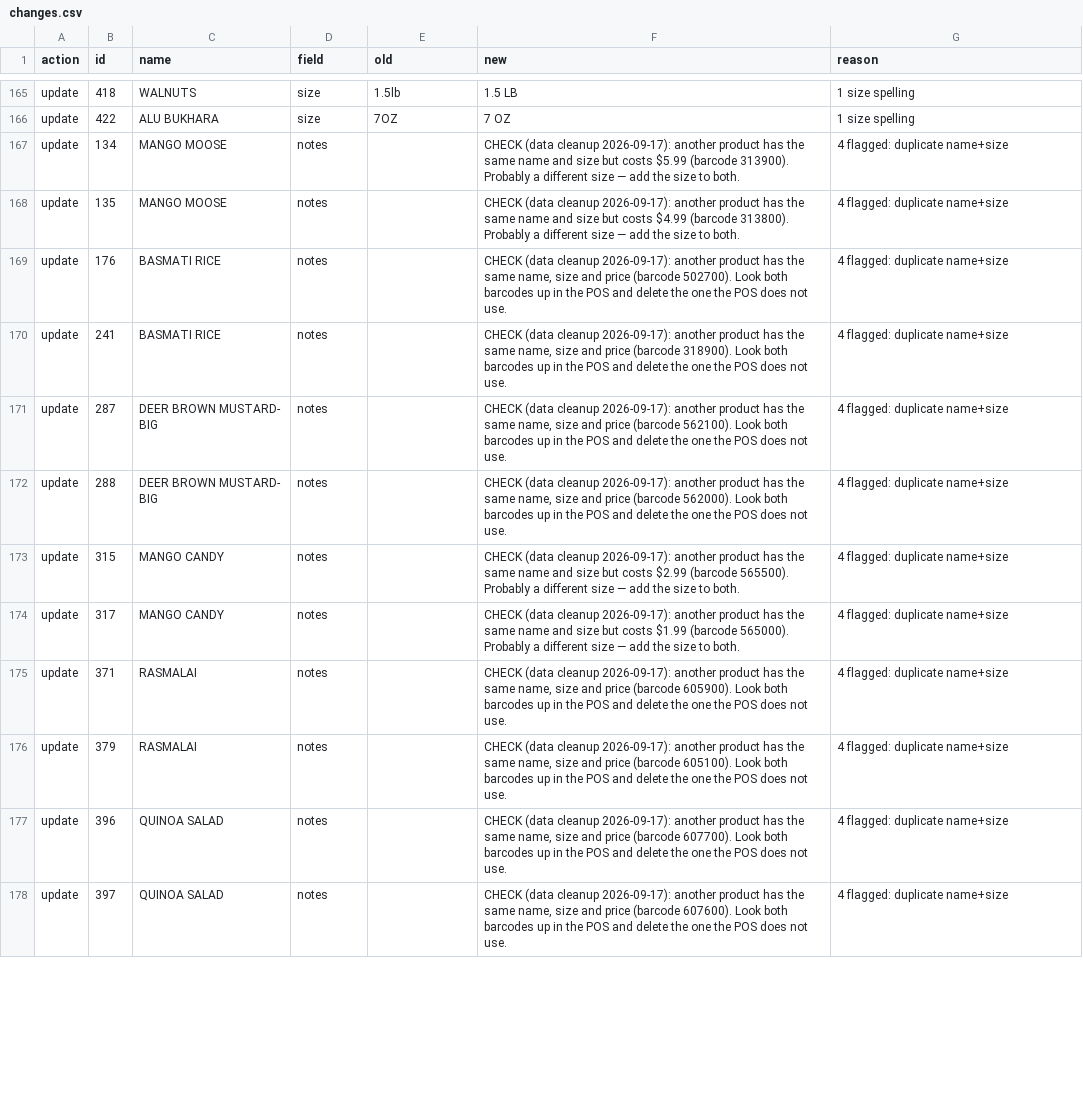
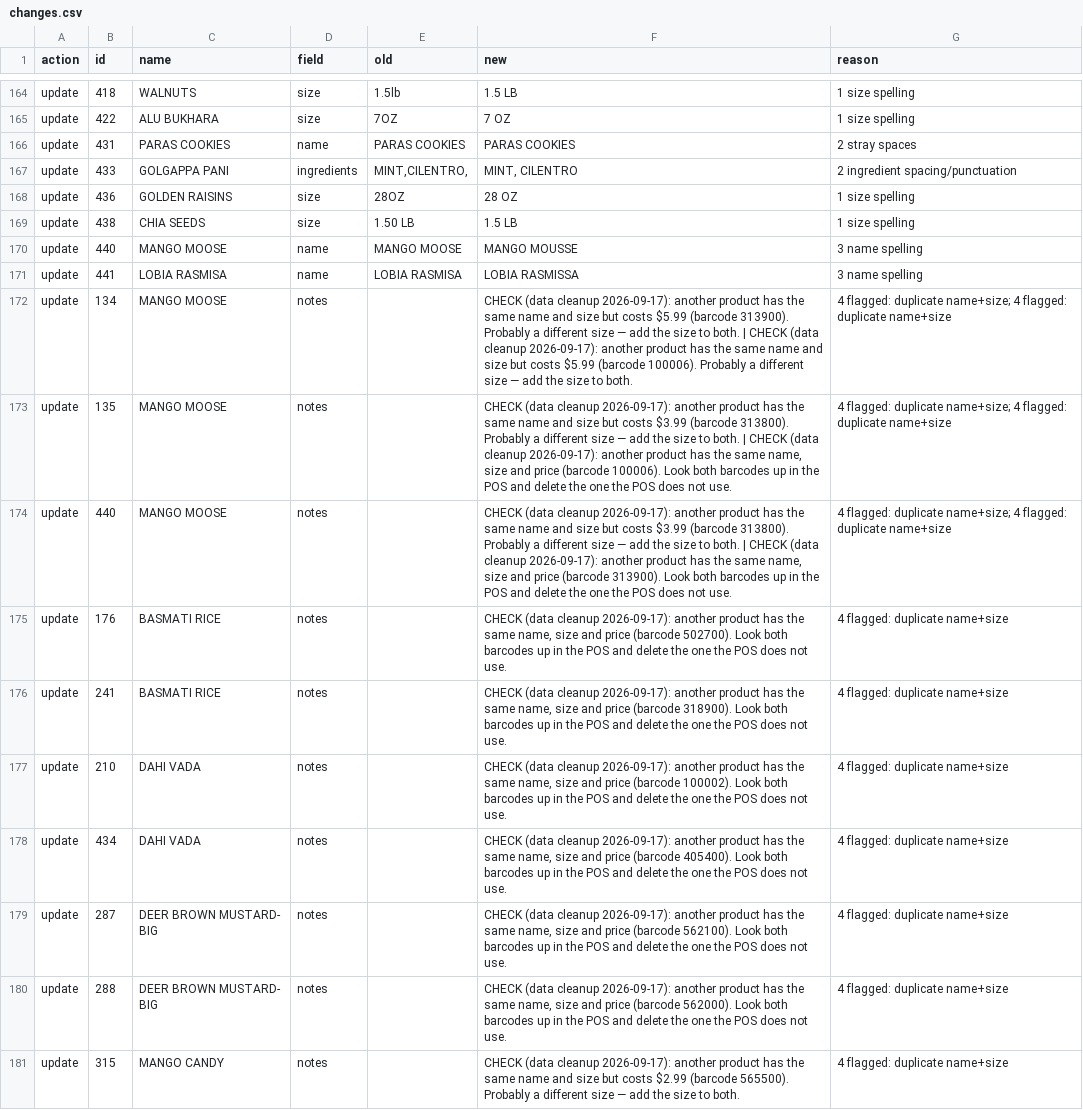
Before and after one commit to Harjas2102/aaojee-label-maker, a CSV file: data_changes/2026-09-17_U-006_data_cleanup/changes.csv, drawn as a sheet; only a part is shown, gaps mark what is left out; the shorter side is filled out with more unchanged rows; the diff covers the shown part only.

```diff
--- a/data_changes/2026-09-17_U-006_data_cleanup/changes.csv
+++ b/data_changes/2026-09-17_U-006_data_cleanup/changes.csv
@@ -166,6 +165,15 @@ update,418,WALNUTS,size,1.5lb,1.5 LB,1 size spelling
 update,422,ALU BUKHARA,size,7OZ,7 OZ,1 size spelling
-update,134,MANGO MOOSE,notes,,CHECK (data cleanup 2026-09-17): another product has the same name and size but costs $5.99 (barcode 313900). Probably a different size — add the size to both.,4 flagged: duplicate name+size
-update,135,MANGO MOOSE,notes,,CHECK (data cleanup 2026-09-17): another product has the same name and size but costs $4.99 (barcode 313800). Probably a different size — add the size to both.,4 flagged: duplicate name+size
+update,431,PARAS  COOKIES,name,PARAS  COOKIES,PARAS COOKIES,2 stray spaces
+update,433,GOLGAPPA PANI,ingredients,"MINT,CILENTRO,","MINT, CILENTRO",2 ingredient spacing/punctuation
+update,436,GOLDEN RAISINS,size,28OZ,28 OZ,1 size spelling
+update,438,CHIA SEEDS,size,1.50 LB,1.5 LB,1 size spelling
+update,440,MANGO MOOSE,name,MANGO MOOSE,MANGO MOUSSE,3 name spelling
+update,441,LOBIA RASMISA,name,LOBIA RASMISA,LOBIA RASMISSA,3 name spelling
+update,134,MANGO MOOSE,notes,,CHECK (data cleanup 2026-09-17): another product has the same name and size but costs $5.99 (barcode 313900). Probably a different size — add the size to both. | CHECK (data cleanup 2026-09-17): another product has the same name and size but costs $5.99 (barcode 100006). Probably a different size — add the size to both.,4 flagged: duplicate name+size; 4 flagged: duplicate name+size
+update,135,MANGO MOOSE,notes,,"CHECK (data cleanup 2026-09-17): another product has the same name and size but costs $3.99 (barcode 313800). Probably a different size — add the size to both. | CHECK (data cleanup 2026-09-17): another product has the same name, size and price (barcode 100006). Look both barcodes up in the POS and delete the one the POS does not use.",4 flagged: duplicate name+size; 4 flagged: duplicate name+size
+update,440,MANGO MOOSE,notes,,"CHECK (data cleanup 2026-09-17): another product has the same name and size but costs $3.99 (barcode 313800). Probably a different size — add the size to both. | CHECK (data cleanup 2026-09-17): another product has the same name, size and price (barcode 313900). Look both barcodes up in the POS and delete the one the POS does not use.",4 flagged: duplicate name+size; 4 flagged: duplicate name+size
 update,176,BASMATI RICE,notes,,"CHECK (data cleanup 2026-09-17): another product has the same name, size and price (barcode 502700). Look both barcodes up in the POS and delete the one the POS does not use.",4 flagged: duplicate name+size
 update,241,BASMATI RICE,notes,,"CHECK (data cleanup 2026-09-17): another product has the same name, size and price (barcode 318900). Look both barcodes up in the POS and delete the one the POS does not use.",4 flagged: duplicate name+size
+update,210,DAHI VADA,notes,,"CHECK (data cleanup 2026-09-17): another product has the same name, size and price (barcode 100002). Look both barcodes up in the POS and delete the one the POS does not use.",4 flagged: duplicate name+size
+update,434,DAHI VADA,notes,,"CHECK (data cleanup 2026-09-17): another product has the same name, size and price (barcode 405400). Look both barcodes up in the POS and delete the one the POS does not use.",4 flagged: duplicate name+size
 update,287,DEER BROWN MUSTARD- BIG,notes,,"CHECK (data cleanup 2026-09-17): another product has the same name, size and price (barcode 562100). Look both barcodes up in the POS and delete the one the POS does not use.",4 flagged: duplicate name+size
```
Also changed, not shown: 4 added rows, 2 removed rows and 6 edited cells elsewhere in this file, data_changes/2026-09-17_U-013_categories/changes.csv, 4 other files.
